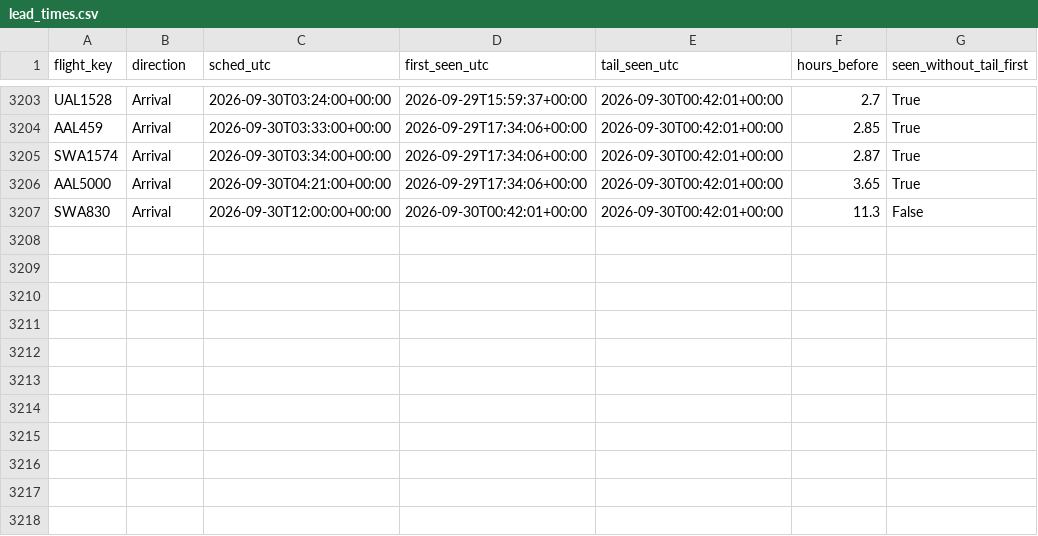
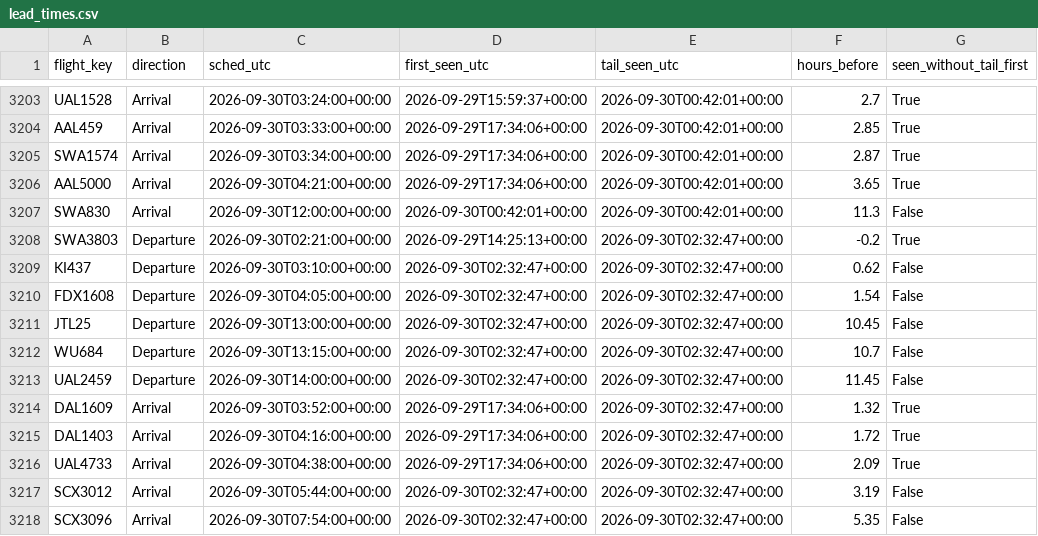
Before and after one commit to akshajtibrewala-collab/stl-alerts, a CSV file: state/lead_times.csv, drawn as a sheet; only a part is shown, gaps mark what is left out.

```diff
--- a/state/lead_times.csv
+++ b/state/lead_times.csv
@@ -3207 +3207,12 @@ AAL5000,Arrival,2026-09-30T04:21:00+00:00,2026-09-29T17:34:06+00:00,2026-09-30T0
 SWA830,Arrival,2026-09-30T12:00:00+00:00,2026-09-30T00:42:01+00:00,2026-09-30T00:42:01+00:00,11.3,False
+SWA3803,Departure,2026-09-30T02:21:00+00:00,2026-09-29T14:25:13+00:00,2026-09-30T02:32:47+00:00,-0.2,True
+KI437,Departure,2026-09-30T03:10:00+00:00,2026-09-30T02:32:47+00:00,2026-09-30T02:32:47+00:00,0.62,False
+FDX1608,Departure,2026-09-30T04:05:00+00:00,2026-09-30T02:32:47+00:00,2026-09-30T02:32:47+00:00,1.54,False
+JTL25,Departure,2026-09-30T13:00:00+00:00,2026-09-30T02:32:47+00:00,2026-09-30T02:32:47+00:00,10.45,False
+WU684,Departure,2026-09-30T13:15:00+00:00,2026-09-30T02:32:47+00:00,2026-09-30T02:32:47+00:00,10.7,False
+UAL2459,Departure,2026-09-30T14:00:00+00:00,2026-09-30T02:32:47+00:00,2026-09-30T02:32:47+00:00,11.45,False
+DAL1609,Arrival,2026-09-30T03:52:00+00:00,2026-09-29T17:34:06+00:00,2026-09-30T02:32:47+00:00,1.32,True
+DAL1403,Arrival,2026-09-30T04:16:00+00:00,2026-09-29T17:34:06+00:00,2026-09-30T02:32:47+00:00,1.72,True
+UAL4733,Arrival,2026-09-30T04:38:00+00:00,2026-09-29T17:34:06+00:00,2026-09-30T02:32:47+00:00,2.09,True
+SCX3012,Arrival,2026-09-30T05:44:00+00:00,2026-09-30T02:32:47+00:00,2026-09-30T02:32:47+00:00,3.19,False
+SCX3096,Arrival,2026-09-30T07:54:00+00:00,2026-09-30T02:32:47+00:00,2026-09-30T02:32:47+00:00,5.35,False
```
Also changed, not shown: 1 other file.
